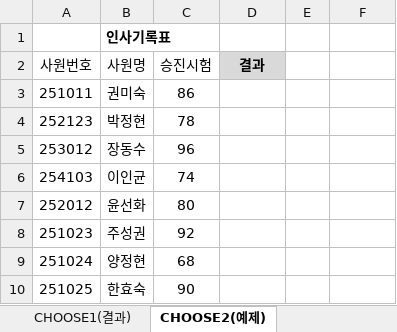
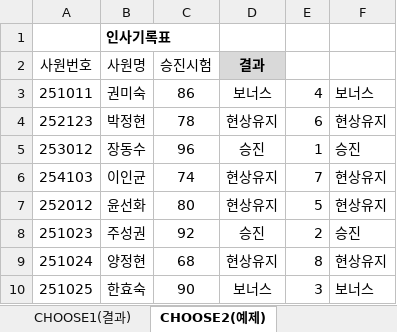
Before and after one commit to jx007s/AGI_EXCEL_2026_10, an Excel workbook: 자주출제되는_함수사전/찾기와 참조.xlsm, sheet CHOOSE2(예제), drawn as a sheet; values as stored, in another font and other column widths than the file's, no borders; the diff names each change by its address in the sheet, - before the commit and + after, or states it on an @@ line.

```diff
--- a/자주출제되는_함수사전/찾기와 참조.xlsm (sheet CHOOSE2(예제))
+++ b/자주출제되는_함수사전/찾기와 참조.xlsm (sheet CHOOSE2(예제))
-D3 (결과): (empty)
+D3 (결과): 보너스
-E3: (empty)
+E3: 4
-F3: (empty)
+F3: 보너스
-D4 (결과): (empty)
+D4 (결과): 현상유지
-E4: (empty)
+E4: 6
-F4: (empty)
+F4: 현상유지
-D5 (결과): (empty)
+D5 (결과): 승진
-E5: (empty)
+E5: 1
-F5: (empty)
+F5: 승진
-D6:D7 (결과): (empty)
+D6:D7 (결과): 현상유지
-E6: (empty)
+E6: 7
-F6:F7: (empty)
+F6:F7: 현상유지
-E7: (empty)
+E7: 5
-D8 (결과): (empty)
+D8 (결과): 승진
-E8: (empty)
+E8: 2
-F8: (empty)
+F8: 승진
-D9 (결과): (empty)
+D9 (결과): 현상유지
-E9: (empty)
+E9: 8
-F9: (empty)
+F9: 현상유지
-D10 (결과): (empty)
+D10 (결과): 보너스
-E10: (empty)
+E10: 3
-F10: (empty)
+F10: 보너스
```
Also changed, not shown: sheet HLOOKUP3(예제), sheet VLOOKUP2(예제), other sheet tabs, 자주출제되는_함수사전/날짜와시간.xlsm, 1 other file.
